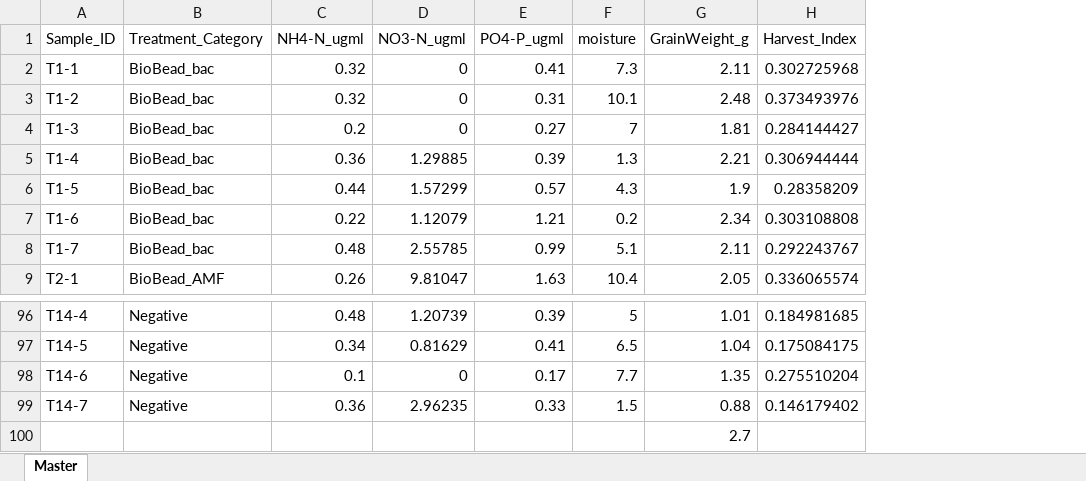
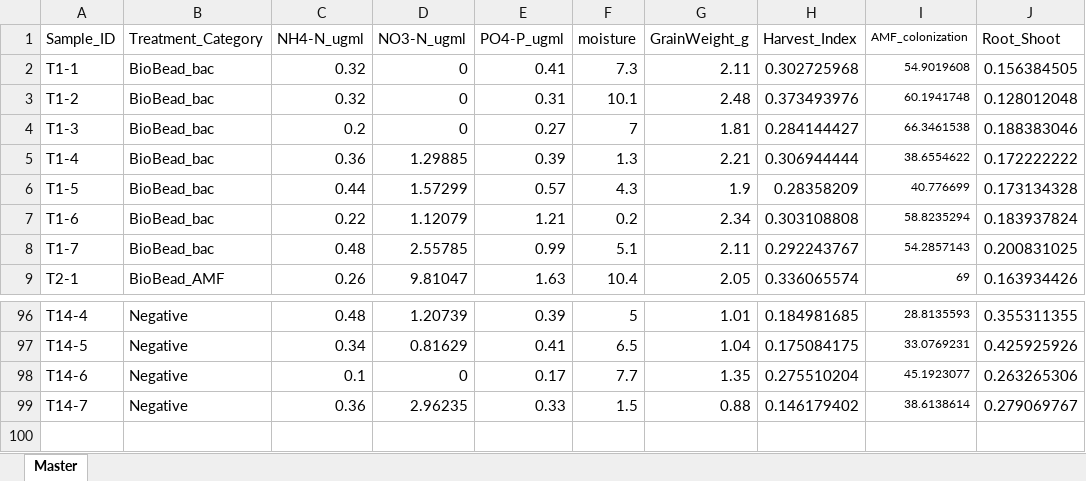
Before and after one commit to reneeadeledavis/biobead, an Excel workbook: 2025greenhouse/2025greenhousemaster.xlsx, sheet Master, drawn as a sheet; only a part is shown, gaps mark what is left out; values as stored, in another font and other column widths than the file's, no borders; removed rows and columns are numbered as before the commit, all else as after; the diff names each change by its address in the sheet, - before the commit and + after, or states it on an @@ line.

```diff
--- a/2025greenhouse/2025greenhousemaster.xlsx (sheet Master)
+++ b/2025greenhouse/2025greenhousemaster.xlsx (sheet Master)
+column I (AMF_colonization), rows 2-9: 54.9019608 | 60.1941748 | 66.3461538 | 38.6554622 | 40.776699 | 58.8235294 | 54.2857143 | 69; rows 96-99: 28.8135593 | 33.0769231 | 45.1923077 | 38.6138614
+column J (Root_Shoot), rows 2-9: 0.156384505 | 0.128012048 | 0.188383046 | 0.172222222 | 0.173134328 | 0.183937824 | 0.200831025 | 0.163934426; rows 96-99: 0.355311355 | 0.425925926 | 0.263265306 | 0.279069767
-row 100:  |  |  |  |  |  | 2.7
```
Also changed, not shown: 30 other files.
